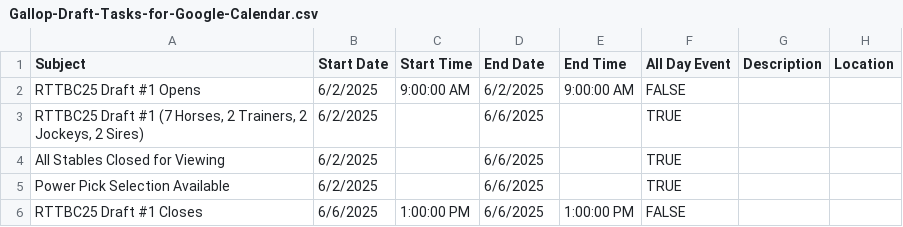
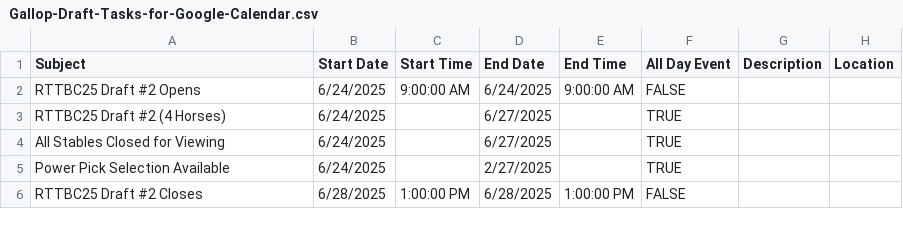
Before and after one commit to michael-m-casserly/gallop-racing, a CSV file: calendar-import-files/Gallop-Draft-Tasks-for-Google-Calendar.csv, drawn as a sheet.

```diff
--- a/calendar-import-files/Gallop-Draft-Tasks-for-Google-Calendar.csv
+++ b/calendar-import-files/Gallop-Draft-Tasks-for-Google-Calendar.csv
@@ -1,6 +1,6 @@
 Subject,Start Date,Start Time,End Date,End Time,All Day Event,Description,Location
-RTTBC25 Draft #1 Opens,6/2/2025,9:00:00 AM,6/2/2025,9:00:00 AM,FALSE,,
-"RTTBC25 Draft #1 (7 Horses, 2 Trainers, 2 Jockeys, 2 Sires)",6/2/2025,,6/6/2025,,TRUE,,
-All Stables Closed for Viewing,6/2/2025,,6/6/2025,,TRUE,,
-Power Pick Selection Available,6/2/2025,,6/6/2025,,TRUE,,
-RTTBC25 Draft #1 Closes,6/6/2025,1:00:00 PM,6/6/2025,1:00:00 PM,FALSE,,
+RTTBC25 Draft #2 Opens,6/24/2025,9:00:00 AM,6/24/2025,9:00:00 AM,FALSE,,
+RTTBC25 Draft #2 (4 Horses),6/24/2025,,6/27/2025,,TRUE,,
+All Stables Closed for Viewing,6/24/2025,,6/27/2025,,TRUE,,
+Power Pick Selection Available,6/24/2025,,2/27/2025,,TRUE,,
+RTTBC25 Draft #2 Closes,6/28/2025,1:00:00 PM,6/28/2025,1:00:00 PM,FALSE,,
```
Also changed, not shown: calendar-import-files/Gallop-Technical-Draft-Tasks-for-Google-Calendar.csv, calendar-import-files/Michael-Casserly-Gallop-Draft-Tasks-for-Google-Calendar.csv, 4 other files.
